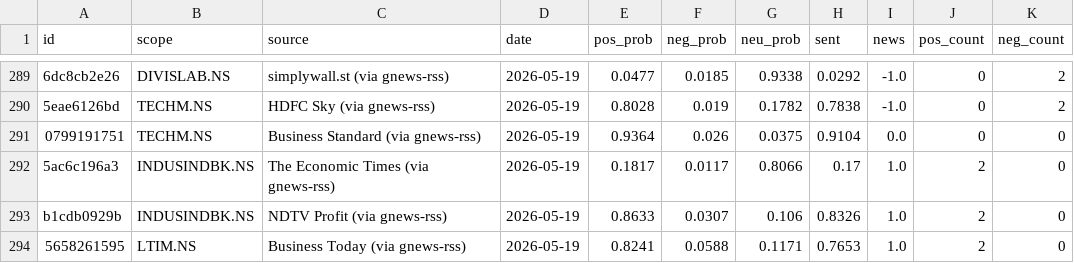
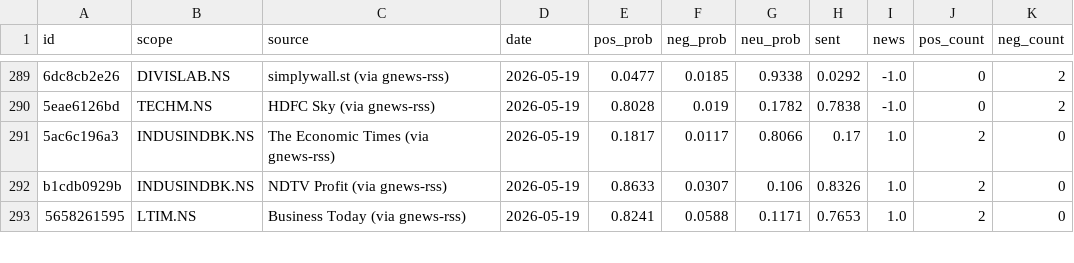
Before and after one commit to CrossAnushka/sentiment-analysis, a CSV file: scored_uni_may.csv, drawn as a sheet; only a part is shown, gaps mark what is left out; the diff names each change by its address in the sheet, - before the commit and + after, or states it on an @@ line.

```diff
--- a/scored_uni_may.csv
+++ b/scored_uni_may.csv
-row 291: 0799191751 | TECHM.NS | Business Standard (via gnews-rss) | 2026-05-19 | 0.9364 | 0.026 | 0.0375 | 0.9104 | 0.0 | 0 | 0
```
Also changed, not shown: earnings_surprise_results.csv, scored_earnings.csv, 33 other files.
